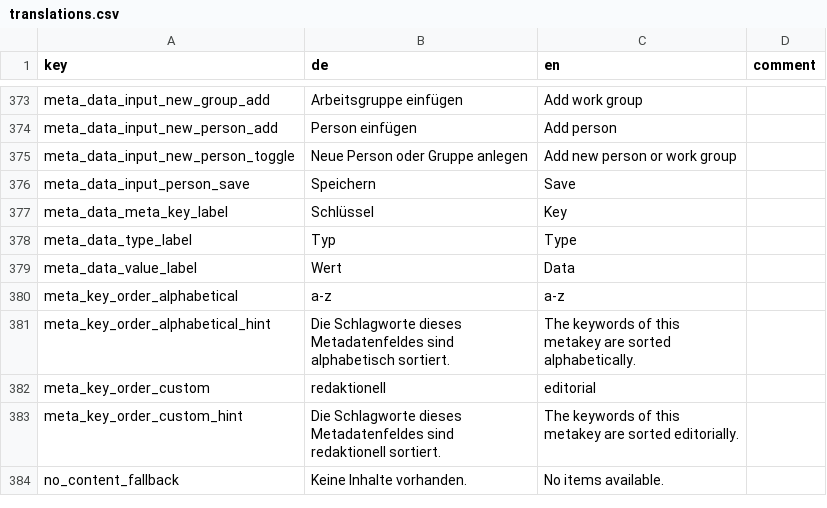
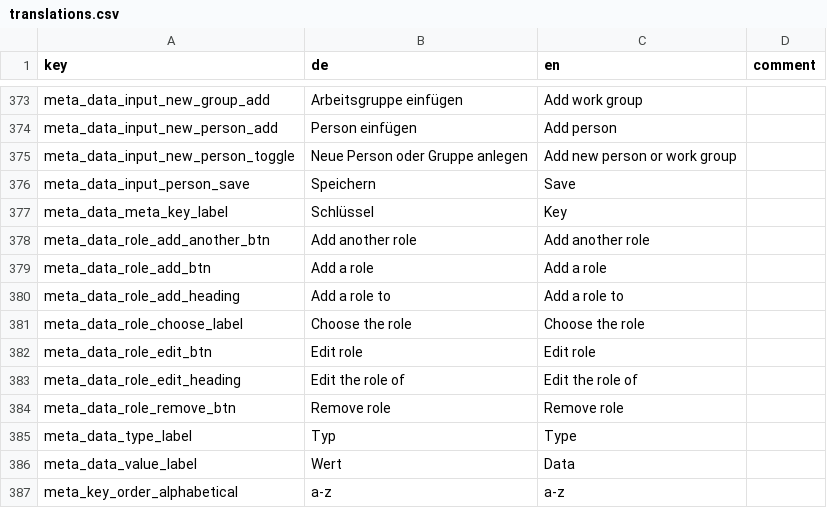
Before and after one commit to broggn/hfg-madek-webapp, a CSV file: config/locale/translations.csv, drawn as a sheet; only a part is shown, gaps mark what is left out; the shorter side is filled out with more unchanged rows; the diff names each change by its address in the sheet, - before the commit and + after, or states it on an @@ line.

Commit message:
add missing translations

```diff
--- a/config/locale/translations.csv
+++ b/config/locale/translations.csv
+row 378: meta_data_role_add_another_btn | Add another role | Add another role
+row 379: meta_data_role_add_btn | Add a role | Add a role
+row 380: meta_data_role_add_heading | Add a role to | Add a role to
+row 381: meta_data_role_choose_label | Choose the role | Choose the role
+row 382: meta_data_role_edit_btn | Edit role | Edit role
+row 383: meta_data_role_edit_heading | Edit the role of | Edit the role of
+row 384: meta_data_role_remove_btn | Remove role | Remove role
```
Also changed, not shown: 2 other files.
